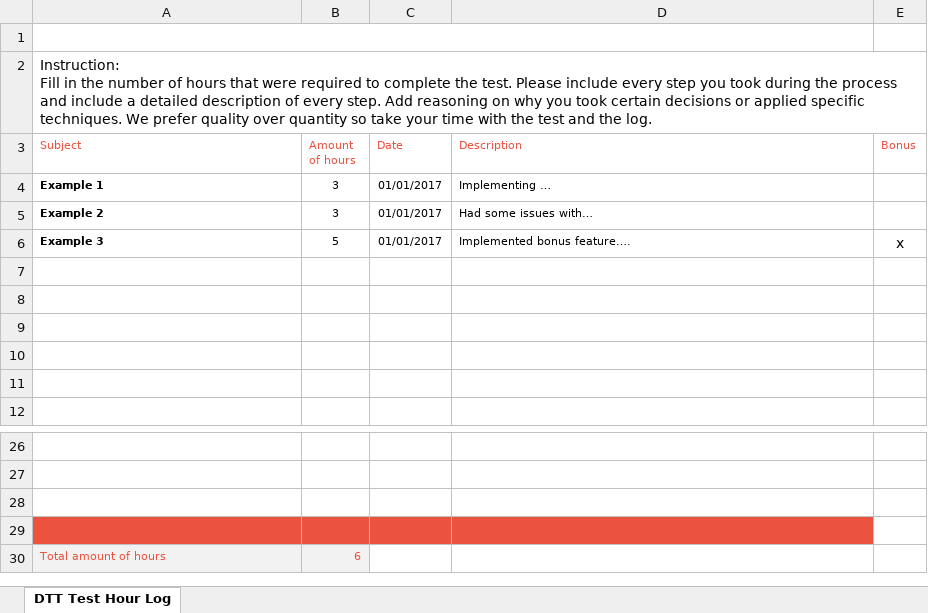
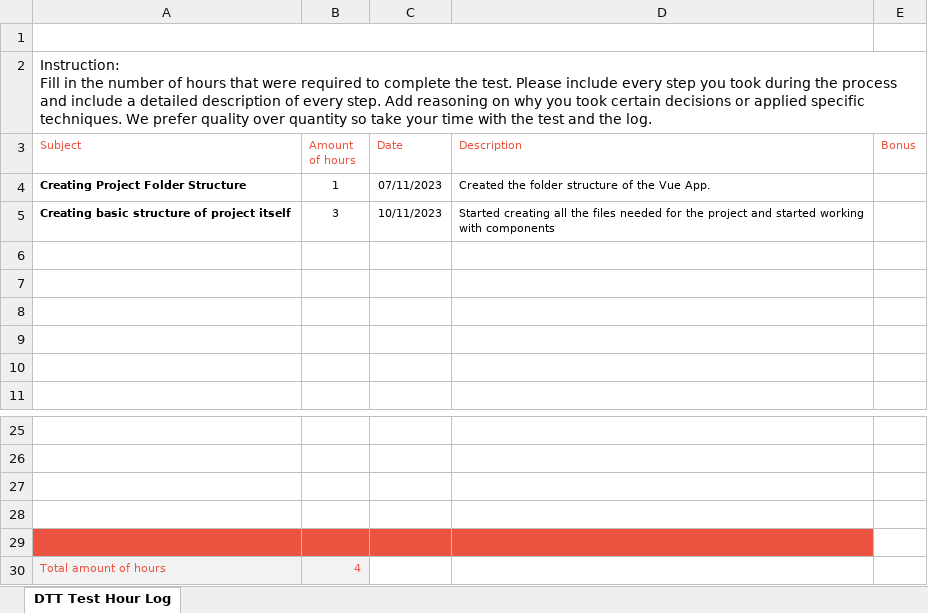
Before and after one commit to Ashlayyy/Assessment-DTT, an Excel workbook: DTT-Assessment-Hour-Log.xlsx, sheet DTT Test Hour Log, drawn as a sheet; only a part is shown, gaps mark what is left out; values as stored, in another font and other column widths than the file's, no borders; charts and pictures not drawn; removed rows and columns are numbered as before the commit, all else as after; the diff names each change by its address in the sheet, - before the commit and + after, or states it on an @@ line.

```diff
--- a/DTT-Assessment-Hour-Log.xlsx (sheet DTT Test Hour Log)
+++ b/DTT-Assessment-Hour-Log.xlsx (sheet DTT Test Hour Log)
-row 4: Example 1 | 3 | 01/01/2017 | Implementing …
-row 5: Example 2 | 3 | 01/01/2017 | Had some issues with…
-row 6: Example 3 | 5 | 01/01/2017 | Implemented bonus feature…. | x
+row 4: Creating Project Folder Structure | 1 | 07/11/2023 | Created the folder structure of the Vue App.
+row 5: Creating basic structure of project itself | 3 | 10/11/2023 | Started creating all the files needed for the project and started working with components
-A28:D28 fill: #EB5340
+A28:D28 fill: none
+row 29: (empty)
-B30 (Amount of hours): 6
+B30 (Amount of hours): 4
```
Also changed, not shown: 54 other files.
